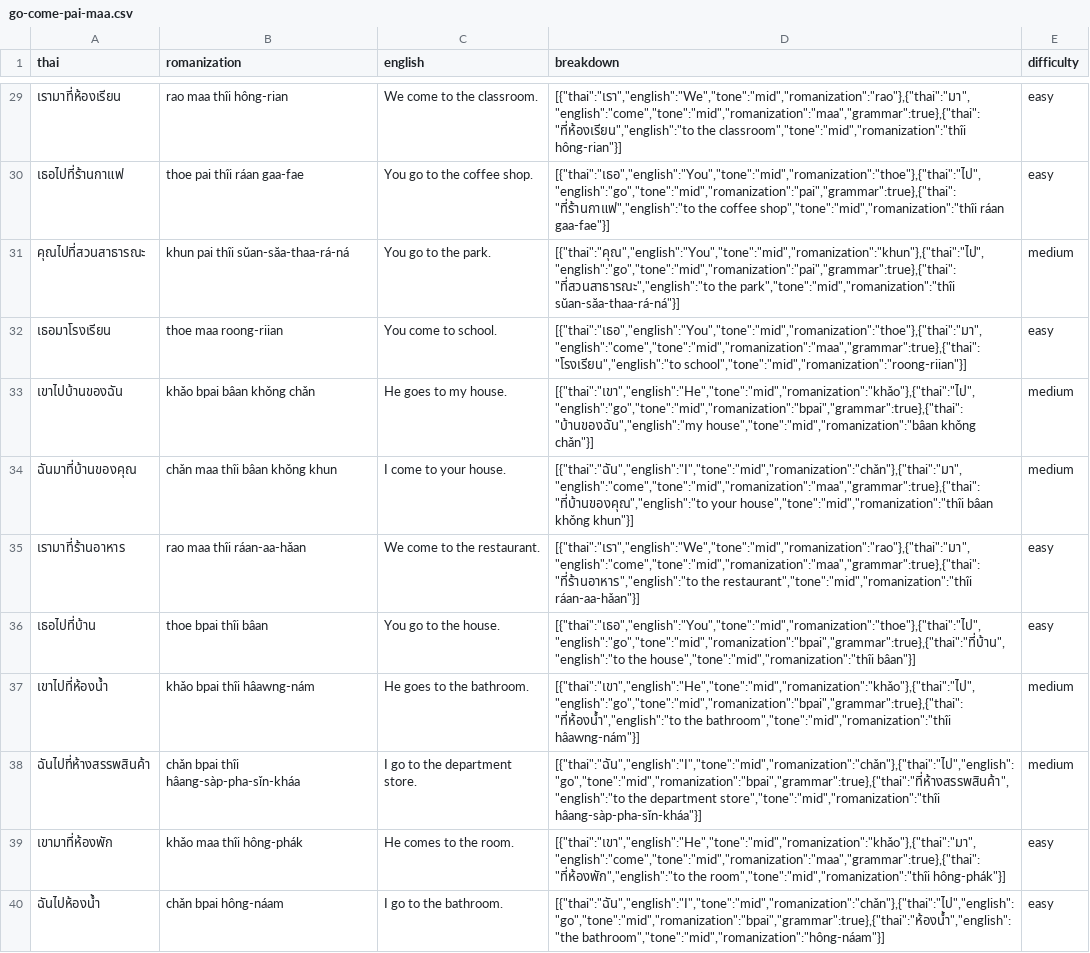
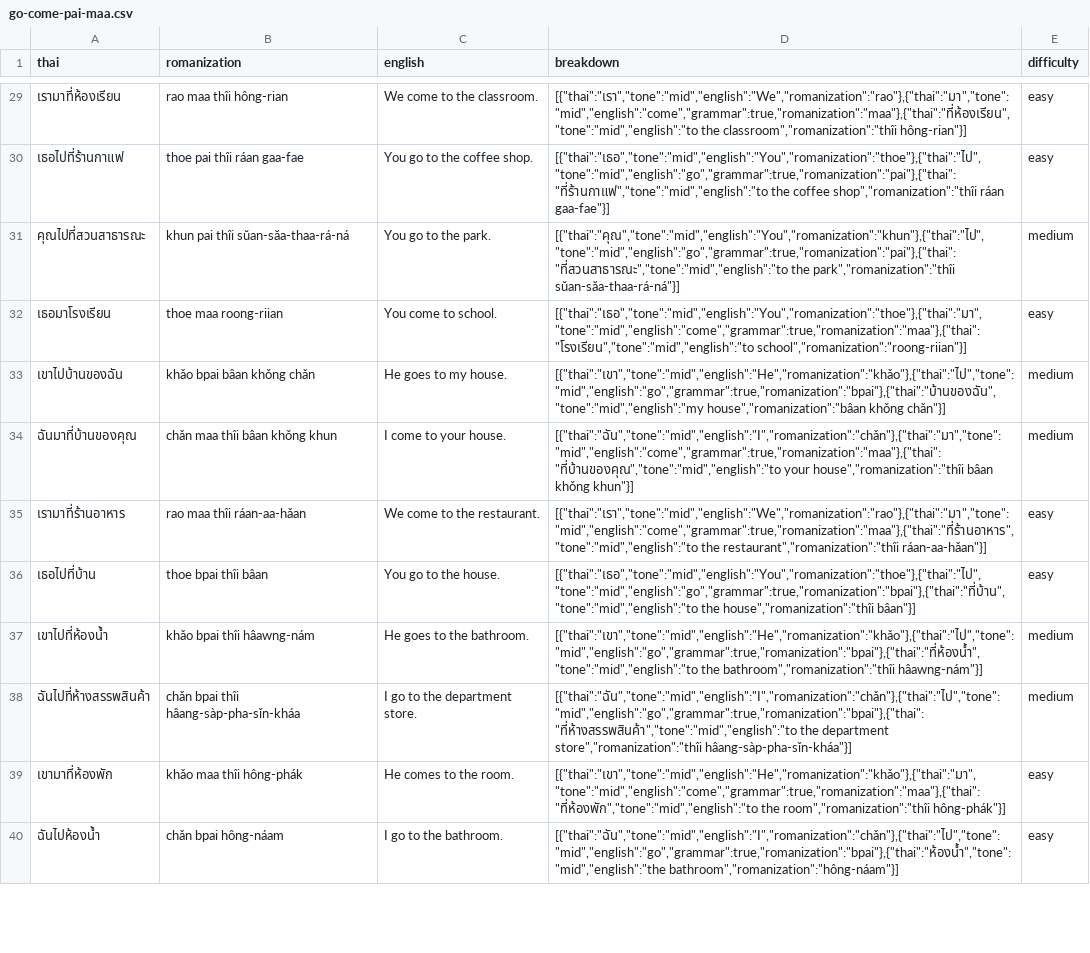
Before and after one commit to mto9902/thai-backend, a CSV file: grammar/go-come-pai-maa.csv, drawn as a sheet; only a part is shown, gaps mark what is left out; the diff covers the shown part only; the diff names each change by its address in the sheet, - before the commit and + after, or states it on an @@ line.

```diff
--- a/grammar/go-come-pai-maa.csv
+++ b/grammar/go-come-pai-maa.csv
-D29 (breakdown): [{"thai":"เรา","english":"We","tone":"mid","romanization":"rao"},{"thai":"มา","english":"come","tone":"mid","romanization":"maa","grammar":true},{"thai":"ที่ห้องเรียน","english":"to the classroom","tone":"mid","romanization":"thîi hông-rian"}]
+D29 (breakdown): [{"thai":"เรา","tone":"mid","english":"We","romanization":"rao"},{"thai":"มา","tone":"mid","english":"come","grammar":true,"romanization":"maa"},{"thai":"ที่ห้องเรียน","tone":"mid","english":"to the classroom","romanization":"thîi hông-rian"}]
-D30 (breakdown): [{"thai":"เธอ","english":"You","tone":"mid","romanization":"thoe"},{"thai":"ไป","english":"go","tone":"mid","romanization":"pai","grammar":true},{"thai":"ที่ร้านกาแฟ","english":"to the coffee shop","tone":"mid","romanization":"thîi ráan gaa-fae"}]
+D30 (breakdown): [{"thai":"เธอ","tone":"mid","english":"You","romanization":"thoe"},{"thai":"ไป","tone":"mid","english":"go","grammar":true,"romanization":"pai"},{"thai":"ที่ร้านกาแฟ","tone":"mid","english":"to the coffee shop","romanization":"thîi ráan gaa-fae"}]
-D31 (breakdown): [{"thai":"คุณ","english":"You","tone":"mid","romanization":"khun"},{"thai":"ไป","english":"go","tone":"mid","romanization":"pai","grammar":true},{"thai":"ที่สวนสาธารณะ","english":"to the park","tone":"mid","romanization":"thîi sŭan-săa-thaa-rá-ná"}]
+D31 (breakdown): [{"thai":"คุณ","tone":"mid","english":"You","romanization":"khun"},{"thai":"ไป","tone":"mid","english":"go","grammar":true,"romanization":"pai"},{"thai":"ที่สวนสาธารณะ","tone":"mid","english":"to the park","romanization":"thîi sŭan-săa-thaa-rá-ná"}]
-D32 (breakdown): [{"thai":"เธอ","english":"You","tone":"mid","romanization":"thoe"},{"thai":"มา","english":"come","tone":"mid","romanization":"maa","grammar":true},{"thai":"โรงเรียน","english":"to school","tone":"mid","romanization":"roong-riian"}]
+D32 (breakdown): [{"thai":"เธอ","tone":"mid","english":"You","romanization":"thoe"},{"thai":"มา","tone":"mid","english":"come","grammar":true,"romanization":"maa"},{"thai":"โรงเรียน","tone":"mid","english":"to school","romanization":"roong-riian"}]
-D33 (breakdown): [{"thai":"เขา","english":"He","tone":"mid","romanization":"khǎo"},{"thai":"ไป","english":"go","tone":"mid","romanization":"bpai","grammar":true},{"thai":"บ้านของฉัน","english":"my house","tone":"mid","romanization":"bâan khǒng chǎn"}]
+D33 (breakdown): [{"thai":"เขา","tone":"mid","english":"He","romanization":"khǎo"},{"thai":"ไป","tone":"mid","english":"go","grammar":true,"romanization":"bpai"},{"thai":"บ้านของฉัน","tone":"mid","english":"my house","romanization":"bâan khǒng chǎn"}]
-D34 (breakdown): [{"thai":"ฉัน","english":"I","tone":"mid","romanization":"chǎn"},{"thai":"มา","english":"come","tone":"mid","romanization":"maa","grammar":true},{"thai":"ที่บ้านของคุณ","english":"to your house","tone":"mid","romanization":"thîi bâan khǒng…
+D34 (breakdown): [{"thai":"ฉัน","tone":"mid","english":"I","romanization":"chǎn"},{"thai":"มา","tone":"mid","english":"come","grammar":true,"romanization":"maa"},{"thai":"ที่บ้านของคุณ","tone":"mid","english":"to your house","romanization":"thîi bâan khǒng…
-D35 (breakdown): [{"thai":"เรา","english":"We","tone":"mid","romanization":"rao"},{"thai":"มา","english":"come","tone":"mid","romanization":"maa","grammar":true},{"thai":"ที่ร้านอาหาร","english":"to the restaurant","tone":"mid","romanization":"thîi ráan-aa-hǎan"}]
+D35 (breakdown): [{"thai":"เรา","tone":"mid","english":"We","romanization":"rao"},{"thai":"มา","tone":"mid","english":"come","grammar":true,"romanization":"maa"},{"thai":"ที่ร้านอาหาร","tone":"mid","english":"to the restaurant","romanization":"thîi ráan-aa-hǎan"}]
-D36 (breakdown): [{"thai":"เธอ","english":"You","tone":"mid","romanization":"thoe"},{"thai":"ไป","english":"go","tone":"mid","romanization":"bpai","grammar":true},{"thai":"ที่บ้าน","english":"to the house","tone":"mid","romanization":"thîi bâan"}]
+D36 (breakdown): [{"thai":"เธอ","tone":"mid","english":"You","romanization":"thoe"},{"thai":"ไป","tone":"mid","english":"go","grammar":true,"romanization":"bpai"},{"thai":"ที่บ้าน","tone":"mid","english":"to the house","romanization":"thîi bâan"}]
-D37 (breakdown): [{"thai":"เขา","english":"He","tone":"mid","romanization":"khǎo"},{"thai":"ไป","english":"go","tone":"mid","romanization":"bpai","grammar":true},{"thai":"ที่ห้องน้ำ","english":"to the bathroom","tone":"mid","romanization":"thîi hâawng-nám"}]
+D37 (breakdown): [{"thai":"เขา","tone":"mid","english":"He","romanization":"khǎo"},{"thai":"ไป","tone":"mid","english":"go","grammar":true,"romanization":"bpai"},{"thai":"ที่ห้องน้ำ","tone":"mid","english":"to the bathroom","romanization":"thîi hâawng-nám"}]
-D38 (breakdown): [{"thai":"ฉัน","english":"I","tone":"mid","romanization":"chǎn"},{"thai":"ไป","english":"go","tone":"mid","romanization":"bpai","grammar":true},{"thai":"ที่ห้างสรรพสินค้า","english":"to the department store","tone":"mid","romanization":"thîi hâang-sàp-pha-sǐn-kháa"}]
+D38 (breakdown): [{"thai":"ฉัน","tone":"mid","english":"I","romanization":"chǎn"},{"thai":"ไป","tone":"mid","english":"go","grammar":true,"romanization":"bpai"},{"thai":"ที่ห้างสรรพสินค้า","tone":"mid","english":"to the department store","romanization":"thîi hâang-sàp-pha-sǐn-kháa"}]
-D39 (breakdown): [{"thai":"เขา","english":"He","tone":"mid","romanization":"khǎo"},{"thai":"มา","english":"come","tone":"mid","romanization":"maa","grammar":true},{"thai":"ที่ห้องพัก","english":"to the room","tone":"mid","romanization":"thîi hông-phák"}]
+D39 (breakdown): [{"thai":"เขา","tone":"mid","english":"He","romanization":"khǎo"},{"thai":"มา","tone":"mid","english":"come","grammar":true,"romanization":"maa"},{"thai":"ที่ห้องพัก","tone":"mid","english":"to the room","romanization":"thîi hông-phák"}]
-D40 (breakdown): [{"thai":"ฉัน","english":"I","tone":"mid","romanization":"chǎn"},{"thai":"ไป","english":"go","tone":"mid","romanization":"bpai","grammar":true},{"thai":"ห้องน้ำ","english":"the bathroom","tone":"mid","romanization":"hông-náam"}]
+D40 (breakdown): [{"thai":"ฉัน","tone":"mid","english":"I","romanization":"chǎn"},{"thai":"ไป","tone":"mid","english":"go","grammar":true,"romanization":"bpai"},{"thai":"ห้องน้ำ","tone":"mid","english":"the bathroom","romanization":"hông-náam"}]
```
Also changed, not shown: 39 edited cells elsewhere in this file, grammar/svo.csv, 1 other file.
